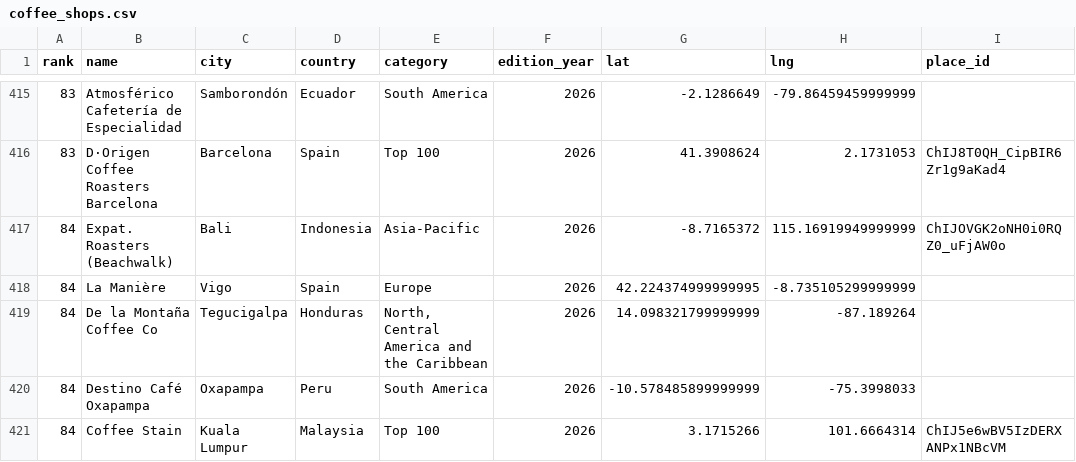
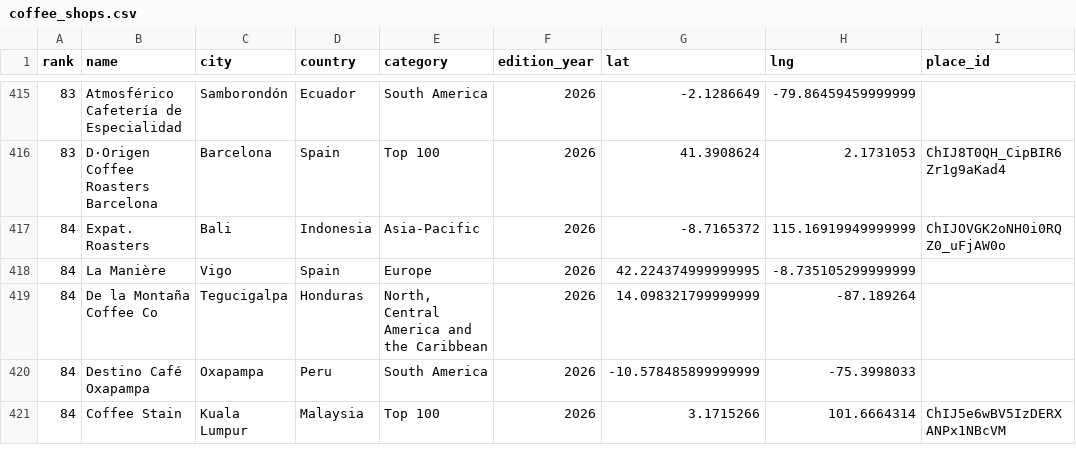
Before and after one commit to YFC-ophey/Top-100-Best-CoffeeShops, a CSV file: output/coffee_shops.csv, drawn as a sheet; only a part is shown, gaps mark what is left out; the diff names each change by its address in the sheet, - before the commit and + after, or states it on an @@ line.

```diff
--- a/output/coffee_shops.csv
+++ b/output/coffee_shops.csv
-B417 (name): Expat. Roasters (Beachwalk)
+B417 (name): Expat. Roasters
```
Also changed, not shown: 4 other files.
